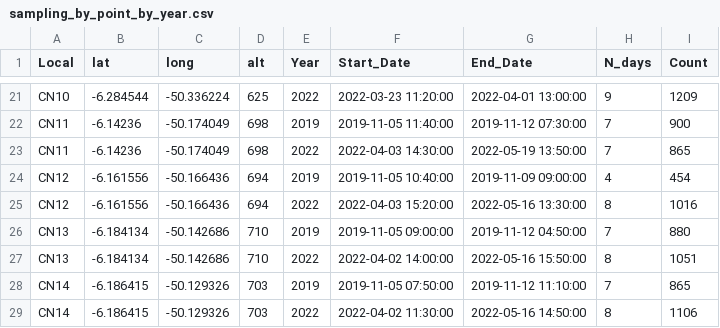
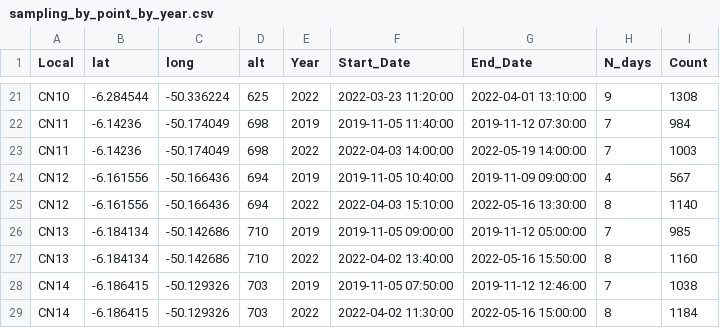
Before and after one commit to miralaba/soundscape_carajas, a CSV file: results/sampling_by_point_by_year.csv, drawn as a sheet; only a part is shown, gaps mark what is left out; the diff covers the shown part only.

Commit message:
summary of sampling points: point name, location (lat-long), altitude, year of depolyment, start date, end date, count of days deployed, number of 1-min records

```diff
--- a/results/sampling_by_point_by_year.csv
+++ b/results/sampling_by_point_by_year.csv
@@ -21,9 +21,9 @@
-"CN10",-6.284544,-50.336224,625,"2022",2022-03-23 11:20:00,2022-04-01 13:00:00,9,1209
-"CN11",-6.14236,-50.174049,698,"2019",2019-11-05 11:40:00,2019-11-12 07:30:00,7,900
-"CN11",-6.14236,-50.174049,698,"2022",2022-04-03 14:30:00,2022-05-19 13:50:00,7,865
-"CN12",-6.161556,-50.166436,694,"2019",2019-11-05 10:40:00,2019-11-09 09:00:00,4,454
-"CN12",-6.161556,-50.166436,694,"2022",2022-04-03 15:20:00,2022-05-16 13:30:00,8,1016
-"CN13",-6.184134,-50.142686,710,"2019",2019-11-05 09:00:00,2019-11-12 04:50:00,7,880
-"CN13",-6.184134,-50.142686,710,"2022",2022-04-02 14:00:00,2022-05-16 15:50:00,8,1051
-"CN14",-6.186415,-50.129326,703,"2019",2019-11-05 07:50:00,2019-11-12 11:10:00,7,865
-"CN14",-6.186415,-50.129326,703,"2022",2022-04-02 11:30:00,2022-05-16 14:50:00,8,1106
+"CN10",-6.284544,-50.336224,625,"2022",2022-03-23 11:20:00,2022-04-01 13:10:00,9,1308
+"CN11",-6.14236,-50.174049,698,"2019",2019-11-05 11:40:00,2019-11-12 07:30:00,7,984
+"CN11",-6.14236,-50.174049,698,"2022",2022-04-03 14:00:00,2022-05-19 14:00:00,7,1003
+"CN12",-6.161556,-50.166436,694,"2019",2019-11-05 10:40:00,2019-11-09 09:00:00,4,567
+"CN12",-6.161556,-50.166436,694,"2022",2022-04-03 15:10:00,2022-05-16 13:30:00,8,1140
+"CN13",-6.184134,-50.142686,710,"2019",2019-11-05 09:00:00,2019-11-12 05:00:00,7,985
+"CN13",-6.184134,-50.142686,710,"2022",2022-04-02 13:40:00,2022-05-16 15:50:00,8,1160
+"CN14",-6.186415,-50.129326,703,"2019",2019-11-05 07:50:00,2019-11-12 12:46:00,7,1038
+"CN14",-6.186415,-50.129326,703,"2022",2022-04-02 11:30:00,2022-05-16 15:00:00,8,1184
```
Also changed, not shown: 32 edited cells elsewhere in this file.
